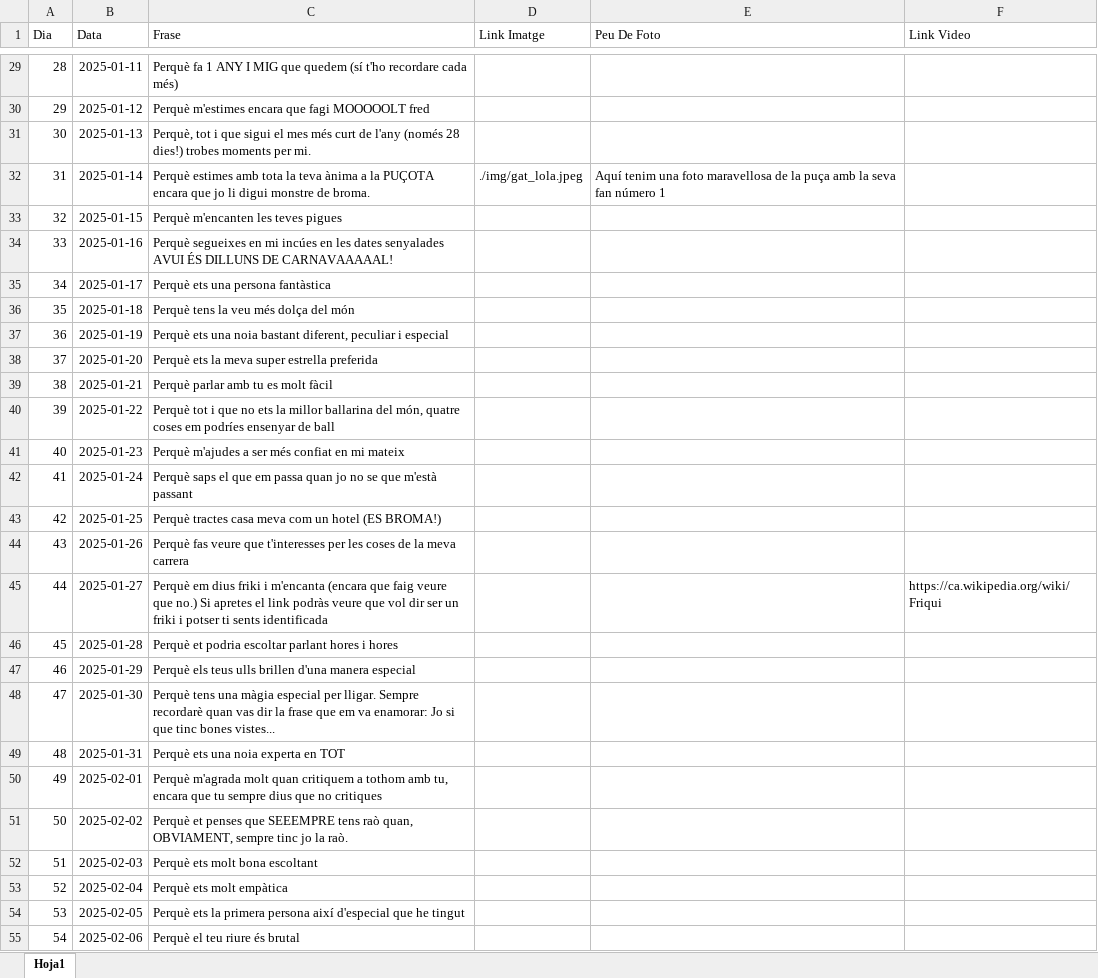
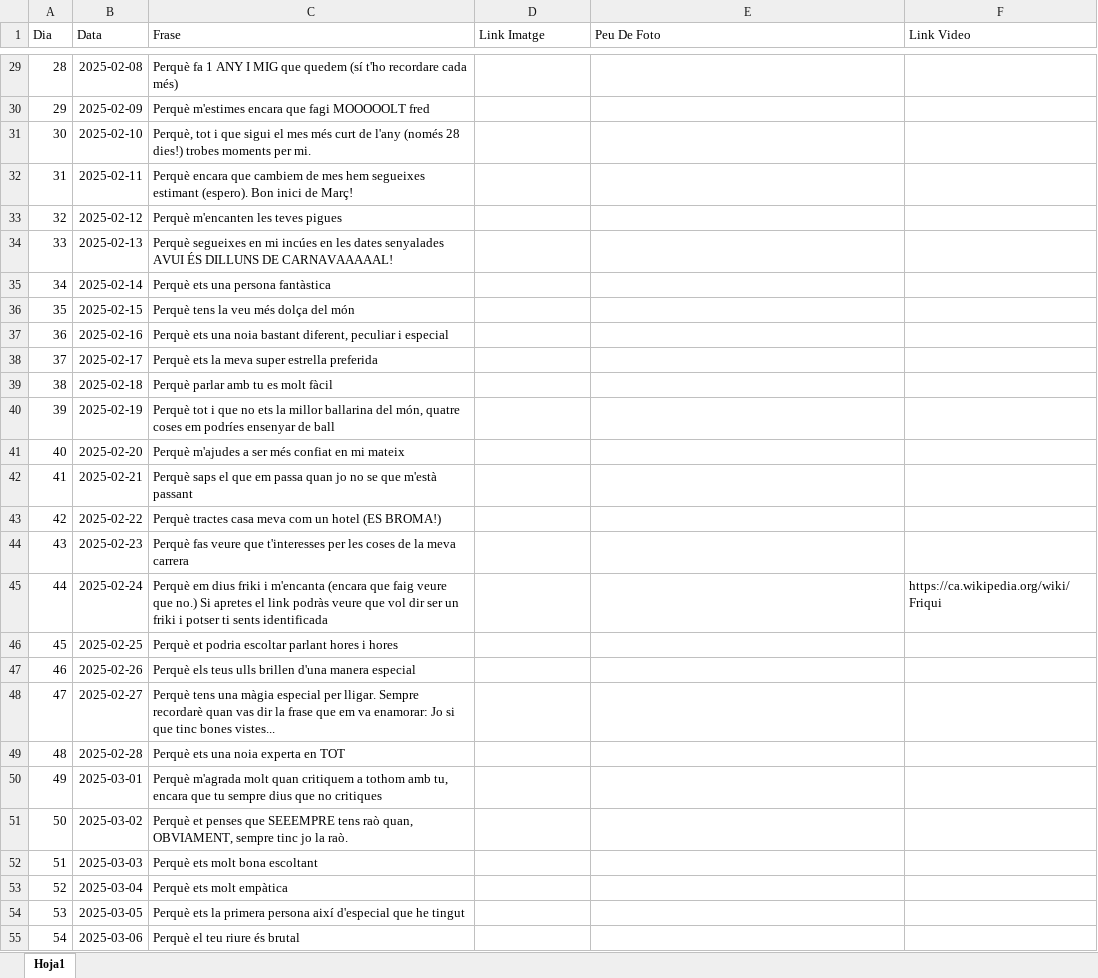
Before and after one commit to Maarshaall/lolaa, an Excel workbook: projecte/missatges.xlsx, sheet Hoja1, drawn as a sheet; only a part is shown, gaps mark what is left out; values as stored, in another font and other column widths than the file's, no borders; the diff covers the shown part only; the diff names each change by its address in the sheet, - before the commit and + after, or states it on an @@ line.

```diff
--- a/projecte/missatges.xlsx (sheet Hoja1)
+++ b/projecte/missatges.xlsx (sheet Hoja1)
-B29 (Data): 2025-01-11
+B29 (Data): 2025-02-08
-B30 (Data): 2025-01-12
+B30 (Data): 2025-02-09
-B31 (Data): 2025-01-13
+B31 (Data): 2025-02-10
-B32 (Data): 2025-01-14
+B32 (Data): 2025-02-11
-C32 (Frase): Perquè estimes amb tota la teva ànima a la PUÇOTA encara que jo li digui monstre de broma.
+C32 (Frase): Perquè encara que cambiem de mes hem segueixes estimant (espero). Bon inici de Març!
-D32 (Link Imatge): ./img/gat_lola.jpeg
+D32 (Link Imatge): (empty)
-E32 (Peu De Foto): Aquí tenim una foto maravellosa de la puça amb la seva fan número 1
+E32 (Peu De Foto): (empty)
-B33 (Data): 2025-01-15
+B33 (Data): 2025-02-12
-B34 (Data): 2025-01-16
+B34 (Data): 2025-02-13
-B35 (Data): 2025-01-17
+B35 (Data): 2025-02-14
-B36 (Data): 2025-01-18
+B36 (Data): 2025-02-15
-B37 (Data): 2025-01-19
+B37 (Data): 2025-02-16
-B38 (Data): 2025-01-20
+B38 (Data): 2025-02-17
-B39 (Data): 2025-01-21
+B39 (Data): 2025-02-18
-B40 (Data): 2025-01-22
+B40 (Data): 2025-02-19
-B41 (Data): 2025-01-23
+B41 (Data): 2025-02-20
-B42 (Data): 2025-01-24
+B42 (Data): 2025-02-21
-B43 (Data): 2025-01-25
+B43 (Data): 2025-02-22
-B44 (Data): 2025-01-26
+B44 (Data): 2025-02-23
-B45 (Data): 2025-01-27
+B45 (Data): 2025-02-24
-B46 (Data): 2025-01-28
+B46 (Data): 2025-02-25
-B47 (Data): 2025-01-29
+B47 (Data): 2025-02-26
-B48 (Data): 2025-01-30
+B48 (Data): 2025-02-27
-B49 (Data): 2025-01-31
+B49 (Data): 2025-02-28
-B50 (Data): 2025-02-01
+B50 (Data): 2025-03-01
-B51 (Data): 2025-02-02
+B51 (Data): 2025-03-02
-B52 (Data): 2025-02-03
+B52 (Data): 2025-03-03
-B53 (Data): 2025-02-04
+B53 (Data): 2025-03-04
-B54 (Data): 2025-02-05
+B54 (Data): 2025-03-05
-B55 (Data): 2025-02-06
+B55 (Data): 2025-03-06
```
Also changed, not shown: 353 edited cells elsewhere in this sheet.
